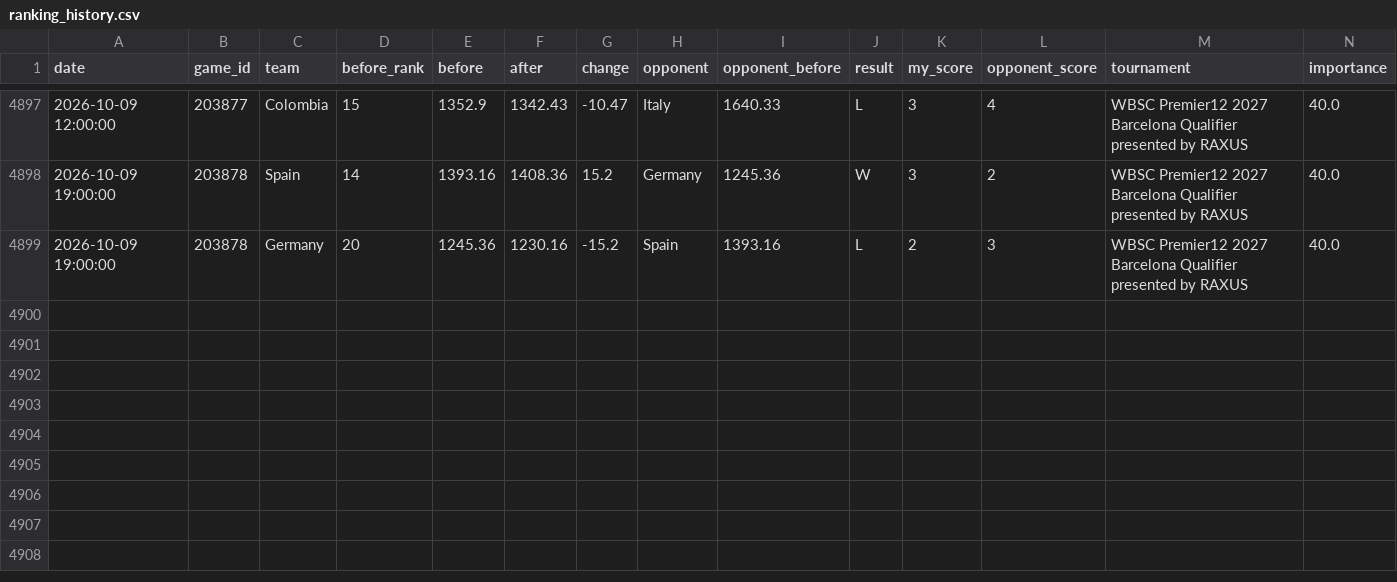
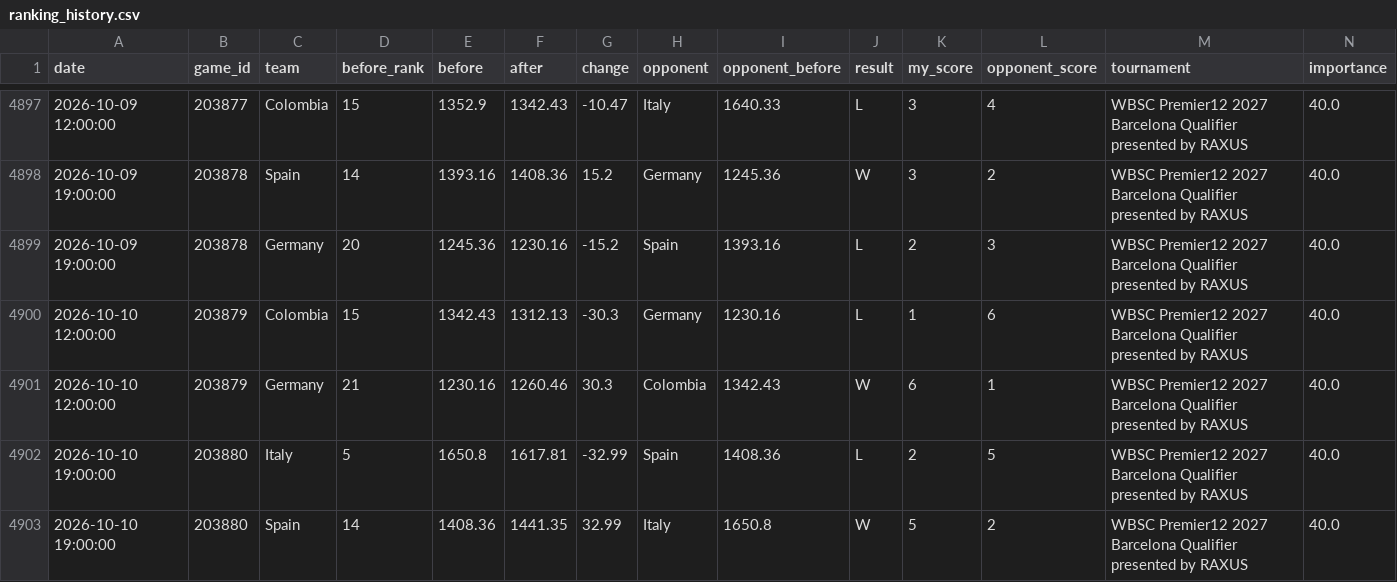
Before and after one commit to cafei-n/baseball_world, a CSV file: data/ranking_history.csv, drawn as a sheet; only a part is shown, gaps mark what is left out; rows hold the shown columns only; the diff names each change by its address in the sheet, - before the commit and + after, or states it on an @@ line.

```diff
--- a/data/ranking_history.csv
+++ b/data/ranking_history.csv
+row 4900: 2026-10-10 12:00:00 | 203879 | Colombia | 15 | 1342.43 | 1312.13 | -30.3 | Germany | 1230.16 | L | 1 | 6 | WBSC Premier12 2027 Barcelona Qualifier presented by RAXUS | 40.0
+row 4901: 2026-10-10 12:00:00 | 203879 | Germany | 21 | 1230.16 | 1260.46 | 30.3 | Colombia | 1342.43 | W | 6 | 1 | WBSC Premier12 2027 Barcelona Qualifier presented by RAXUS | 40.0
+row 4902: 2026-10-10 19:00:00 | 203880 | Italy | 5 | 1650.8 | 1617.81 | -32.99 | Spain | 1408.36 | L | 2 | 5 | WBSC Premier12 2027 Barcelona Qualifier presented by RAXUS | 40.0
+row 4903: 2026-10-10 19:00:00 | 203880 | Spain | 14 | 1408.36 | 1441.35 | 32.99 | Italy | 1650.8 | W | 5 | 2 | WBSC Premier12 2027 Barcelona Qualifier presented by RAXUS | 40.0
```
Also changed, not shown: data/ranking.csv, data/scraped_events.csv, 8 other files.
